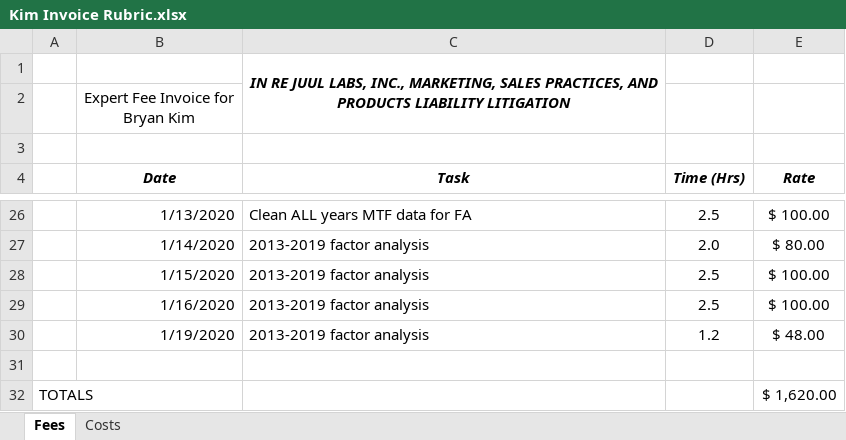
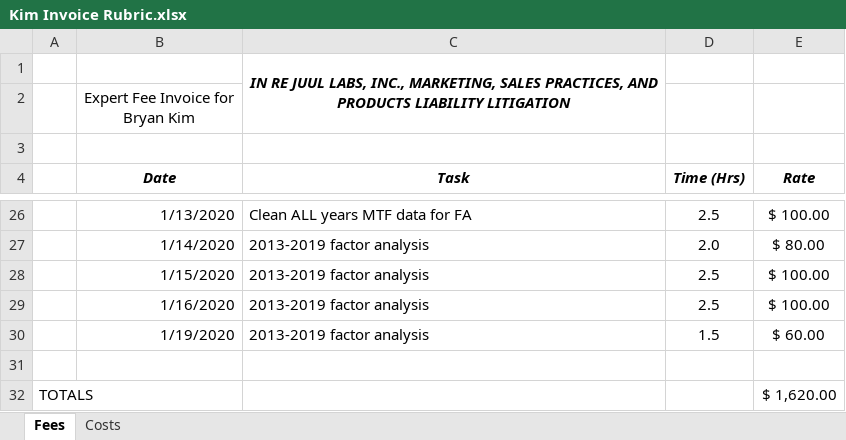
Before and after one commit to bryansashakim/JUUL, an Excel workbook: PATH/Kim Invoice Rubric.xlsx, sheet Fees, drawn as a sheet; only a part is shown, gaps mark what is left out; values as stored, in another font and other column widths than the file's, no borders; the diff names each change by its address in the sheet, - before the commit and + after, or states it on an @@ line.

```diff
--- a/PATH/Kim Invoice Rubric.xlsx (sheet Fees)
+++ b/PATH/Kim Invoice Rubric.xlsx (sheet Fees)
-D30 (Time (Hrs)): 1.2
+D30 (Time (Hrs)): 1.5
-E30 (Rate): $ 48.00
+E30 (Rate): $ 60.00
```
Also changed, not shown: 1 other file.
